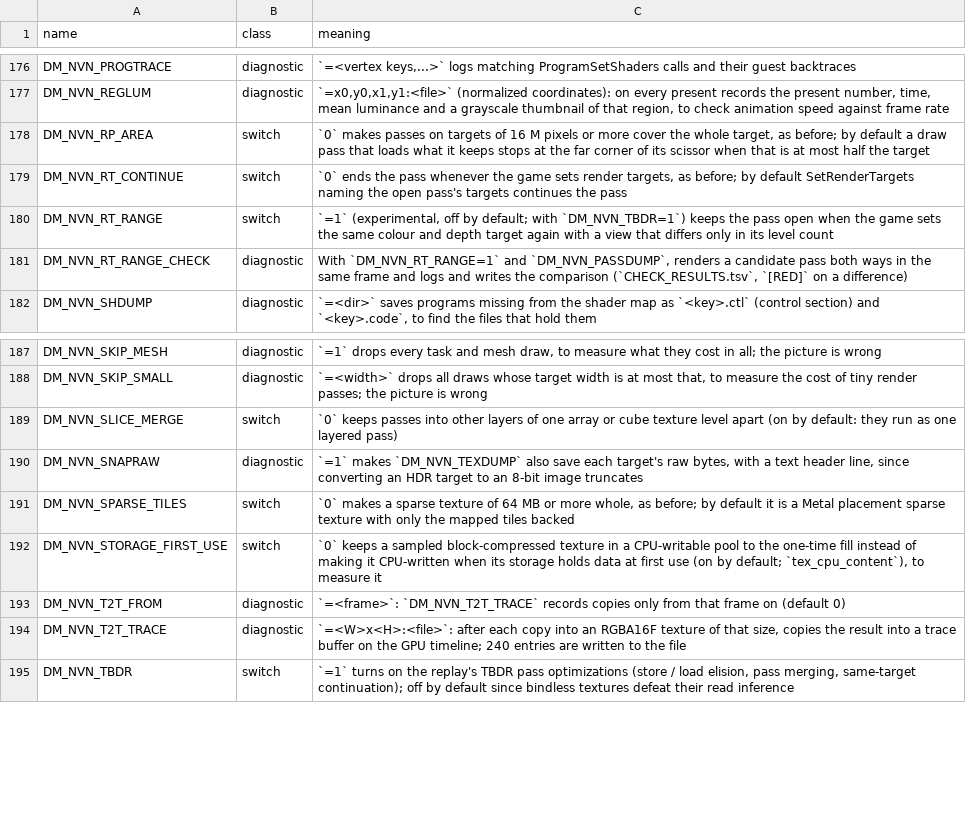
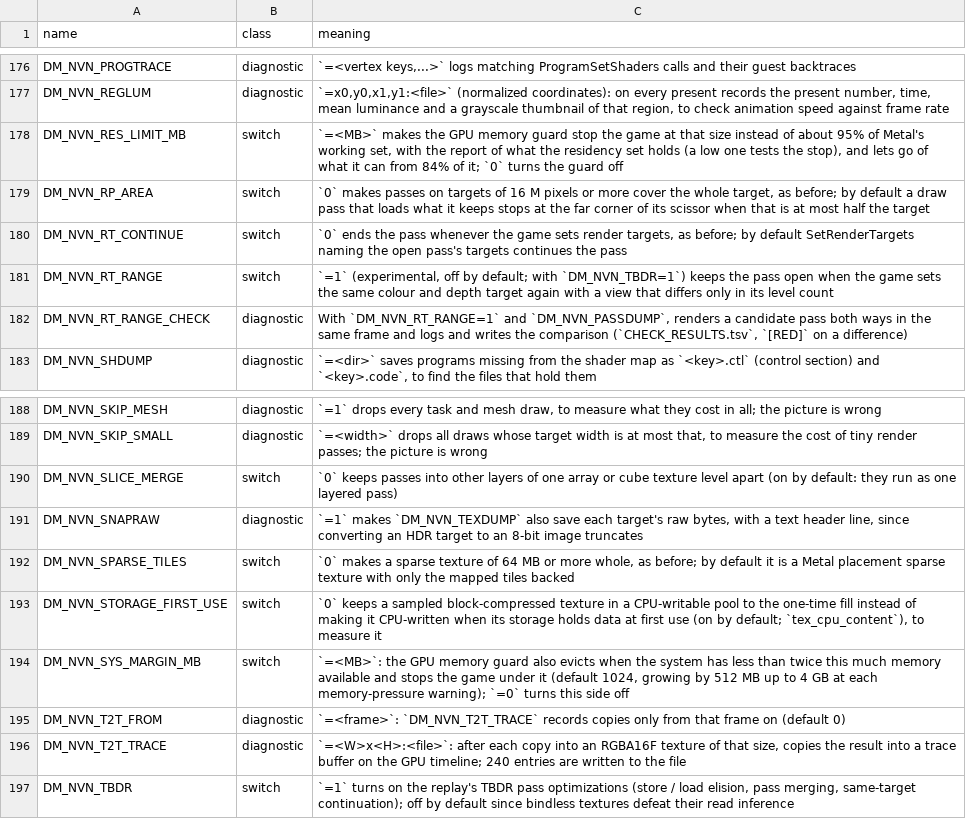
Before and after one commit to cfryerdev/nxnative, a TSV file: docs/env_switches.tsv, drawn as a sheet; only a part is shown, gaps mark what is left out; the diff names each change by its address in the sheet, - before the commit and + after, or states it on an @@ line.

Commit message:
stack: PR #1589 (memory guard; front_stop_alert shared with main's front_gpu_lost, exit 70 kept)

```diff
--- a/docs/env_switches.tsv
+++ b/docs/env_switches.tsv
+row 178: DM_NVN_RES_LIMIT_MB | switch | `=<MB>` makes the GPU memory guard stop the game at that size instead of about 95% of Metal's working set, with the report of what the residency set holds (a low one tests the stop), and lets go of what it can from 84% of it; `0` turns the guard off
+row 194: DM_NVN_SYS_MARGIN_MB | switch | `=<MB>`: the GPU memory guard also evicts when the system has less than twice this much memory available and stops the game under it (default 1024, growing by 512 MB up to 4 GB at each memory-pressure warning); `=0` turns this side off
```
Also changed, not shown: 8 other files.
